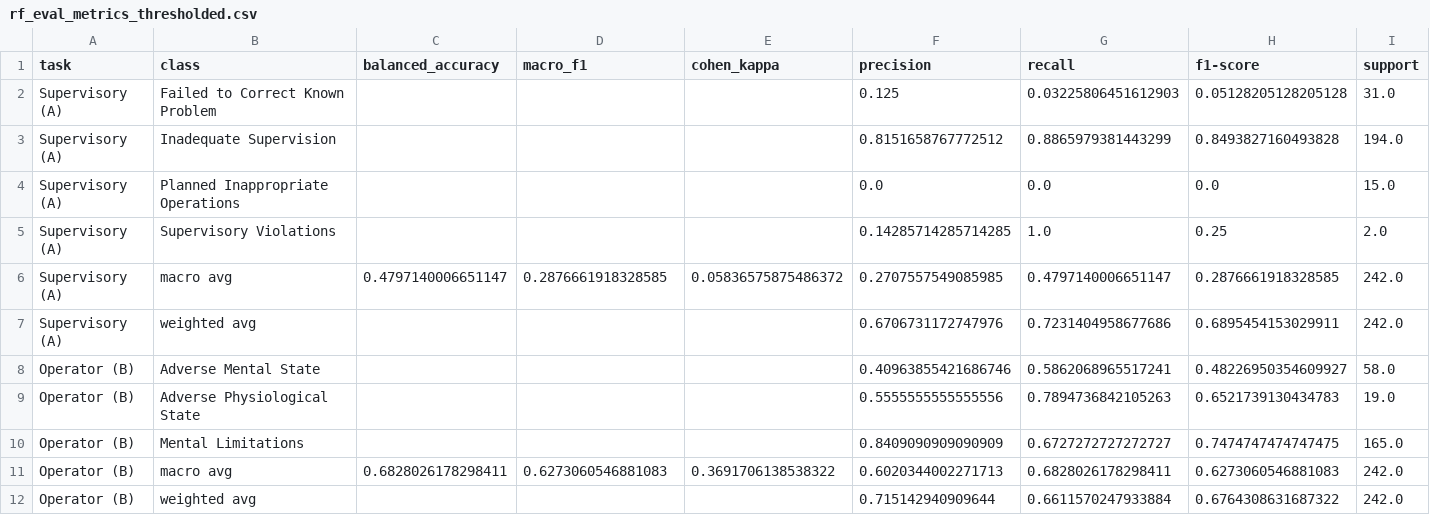
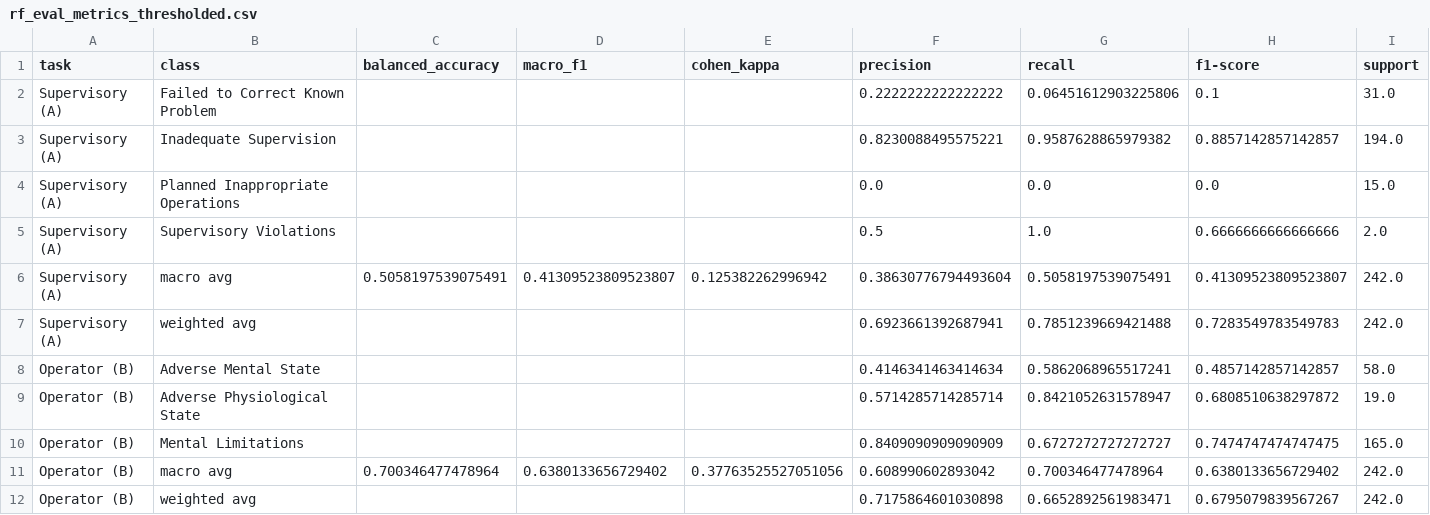
Before and after one commit to kcava2/Sequential-Causal-Architecture-for-Multimodal-Aviation-Accident-Prediction, a CSV file: results/rf_eval_metrics_thresholded.csv, drawn as a sheet; only a part is shown; the diff covers the shown part only.

```diff
--- a/results/rf_eval_metrics_thresholded.csv
+++ b/results/rf_eval_metrics_thresholded.csv
@@ -1,12 +1,12 @@
 task,class,balanced_accuracy,macro_f1,cohen_kappa,precision,recall,f1-score,support
-Supervisory (A),Failed to Correct Known Problem,,,,0.125,0.03225806451612903,0.05128205128205128,31.0
-Supervisory (A),Inadequate Supervision,,,,0.8151658767772512,0.8865979381443299,0.8493827160493828,194.0
+Supervisory (A),Failed to Correct Known Problem,,,,0.2222222222222222,0.06451612903225806,0.1,31.0
+Supervisory (A),Inadequate Supervision,,,,0.8230088495575221,0.9587628865979382,0.8857142857142857,194.0
 Supervisory (A),Planned Inappropriate Operations,,,,0.0,0.0,0.0,15.0
-Supervisory (A),Supervisory Violations,,,,0.14285714285714285,1.0,0.25,2.0
-Supervisory (A),macro avg,0.4797140006651147,0.2876661918328585,0.05836575875486372,0.2707557549085985,0.4797140006651147,0.2876661918328585,242.0
-Supervisory (A),weighted avg,,,,0.6706731172747976,0.7231404958677686,0.6895454153029911,242.0
-Operator (B),Adverse Mental State,,,,0.40963855421686746,0.5862068965517241,0.48226950354609927,58.0
-Operator (B),Adverse Physiological State,,,,0.5555555555555556,0.7894736842105263,0.6521739130434783,19.0
+Supervisory (A),Supervisory Violations,,,,0.5,1.0,0.6666666666666666,2.0
+Supervisory (A),macro avg,0.5058197539075491,0.41309523809523807,0.125382262996942,0.38630776794493604,0.5058197539075491,0.41309523809523807,242.0
+Supervisory (A),weighted avg,,,,0.6923661392687941,0.7851239669421488,0.7283549783549783,242.0
+Operator (B),Adverse Mental State,,,,0.4146341463414634,0.5862068965517241,0.4857142857142857,58.0
+Operator (B),Adverse Physiological State,,,,0.5714285714285714,0.8421052631578947,0.6808510638297872,19.0
 Operator (B),Mental Limitations,,,,0.8409090909090909,0.6727272727272727,0.7474747474747475,165.0
-Operator (B),macro avg,0.6828026178298411,0.6273060546881083,0.3691706138538322,0.6020344002271713,0.6828026178298411,0.6273060546881083,242.0
-Operator (B),weighted avg,,,,0.715142940909644,0.6611570247933884,0.6764308631687322,242.0
+Operator (B),macro avg,0.700346477478964,0.6380133656729402,0.37763525527051056,0.608990602893042,0.700346477478964,0.6380133656729402,242.0
+Operator (B),weighted avg,,,,0.7175864601030898,0.6652892561983471,0.6795079839567267,242.0
```
Also changed, not shown: 18 edited cells elsewhere in this file, results/lstm_sensitivity.csv, results/rf_eval_metrics.csv, 54 other files.
